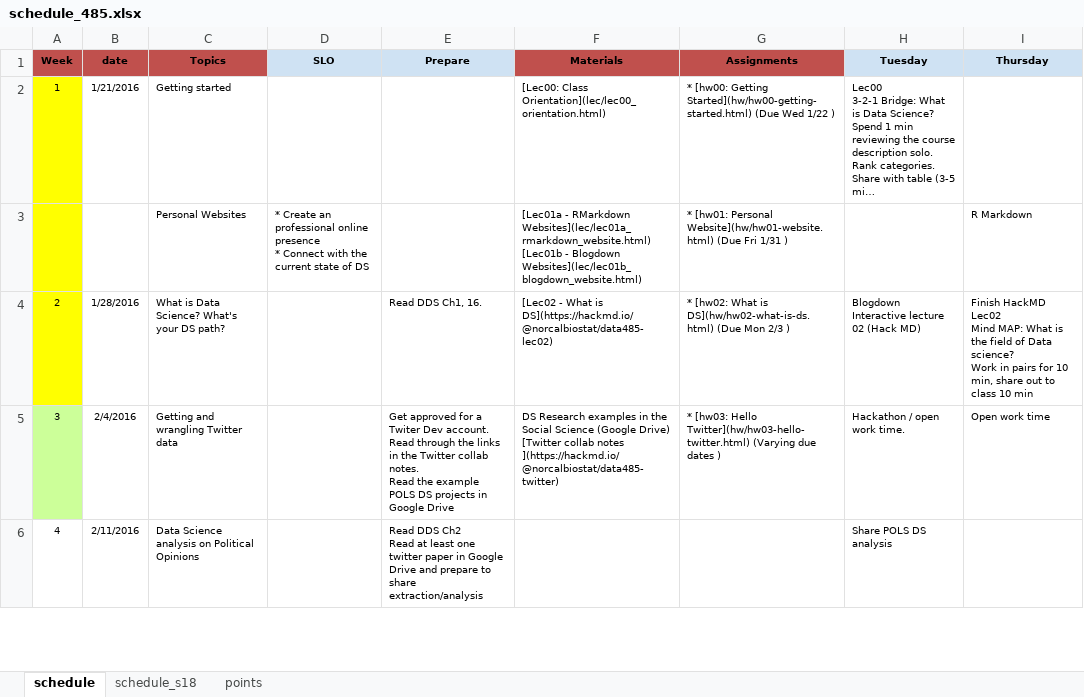
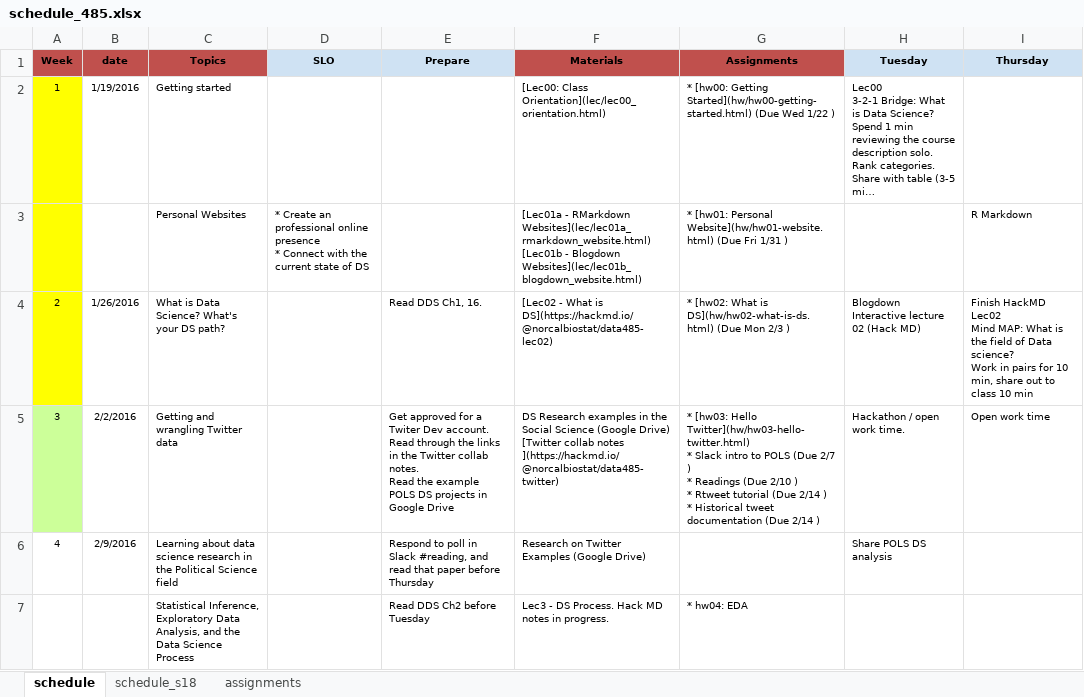
Before and after one commit to norcalbiostat/ADS, an Excel workbook: schedule_485.xlsx, sheet schedule, drawn as a sheet; only a part is shown; long unchanged cells end in …; values as stored, in another font and other column widths than the file's, no borders; removed rows and columns are numbered as before the commit, all else as after; ↵ is a line break in a cell; the diff covers the shown part only; the diff names each change by its address in the sheet, - before the commit and + after, or states it on an @@ line.

```diff
--- a/schedule_485.xlsx (sheet schedule)
+++ b/schedule_485.xlsx (sheet schedule)
-sheet tab: points
+sheet tab: assignments
-B2 (date): 1/21/2016
+B2 (date): 1/19/2016
-B4 (date): 1/28/2016
+B4 (date): 1/26/2016
-B5 (date): 2/4/2016
+B5 (date): 2/2/2016
-G5 (Assignments): …Hello Twitter](hw/hw03-hello-twitter.html) (Varying due dates )
+G5 (Assignments): …Hello Twitter](hw/hw03-hello-twitter.html) ↵ * Slack intro to POLS (Due 2/7 ) ↵ * Readings (Due 2/10 ) ↵ * Rtweet tutorial (Due 2/14 ) ↵ * Historical tweet documentation (Due 2/14 )
-row 6: 4 | 2/11/2016 | Data Science analysis on Political Opinions |  | Read DDS Ch2 ↵ Read at least one twitter paper in Google Drive and prepare to share extraction/analysis |  |  | Share POLS DS analysis
+row 6: 4 | 2/9/2016 | Learning about data science research in the Political Science field |  | Respond to poll in Slack #reading, and read that paper before Thursday | Research on Twitter Examples (Google Drive) |  | Share POLS DS analysis
+row 7:  |  | Statistical Inference, Exploratory Data Analysis, and the Data Science Process |  | Read DDS Ch2 before Tuesday | Lec3 - DS Process. Hack MD notes in progress. | * hw04: EDA
```
Also changed, not shown: 4 added rows, 4 removed rows, 10 edited cells and row numbers in column A elsewhere in this sheet, 7 other files.
